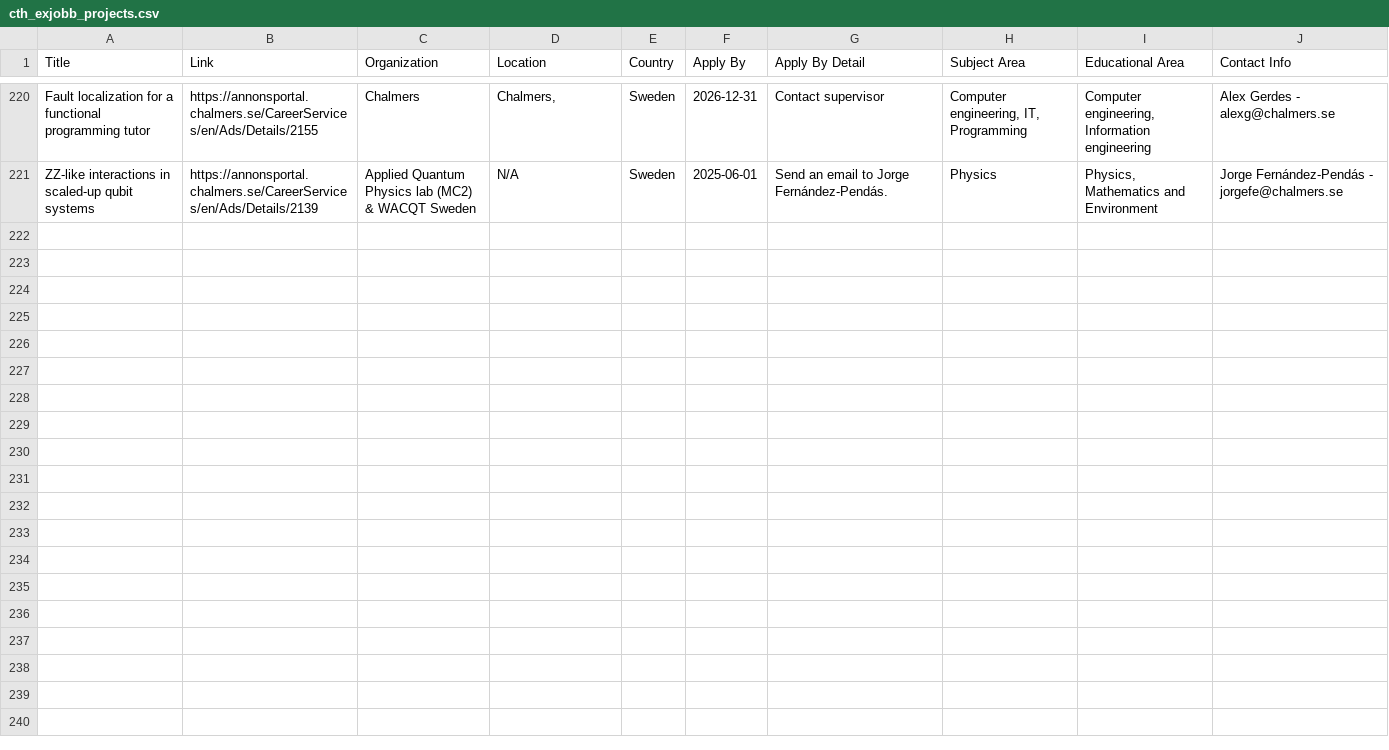
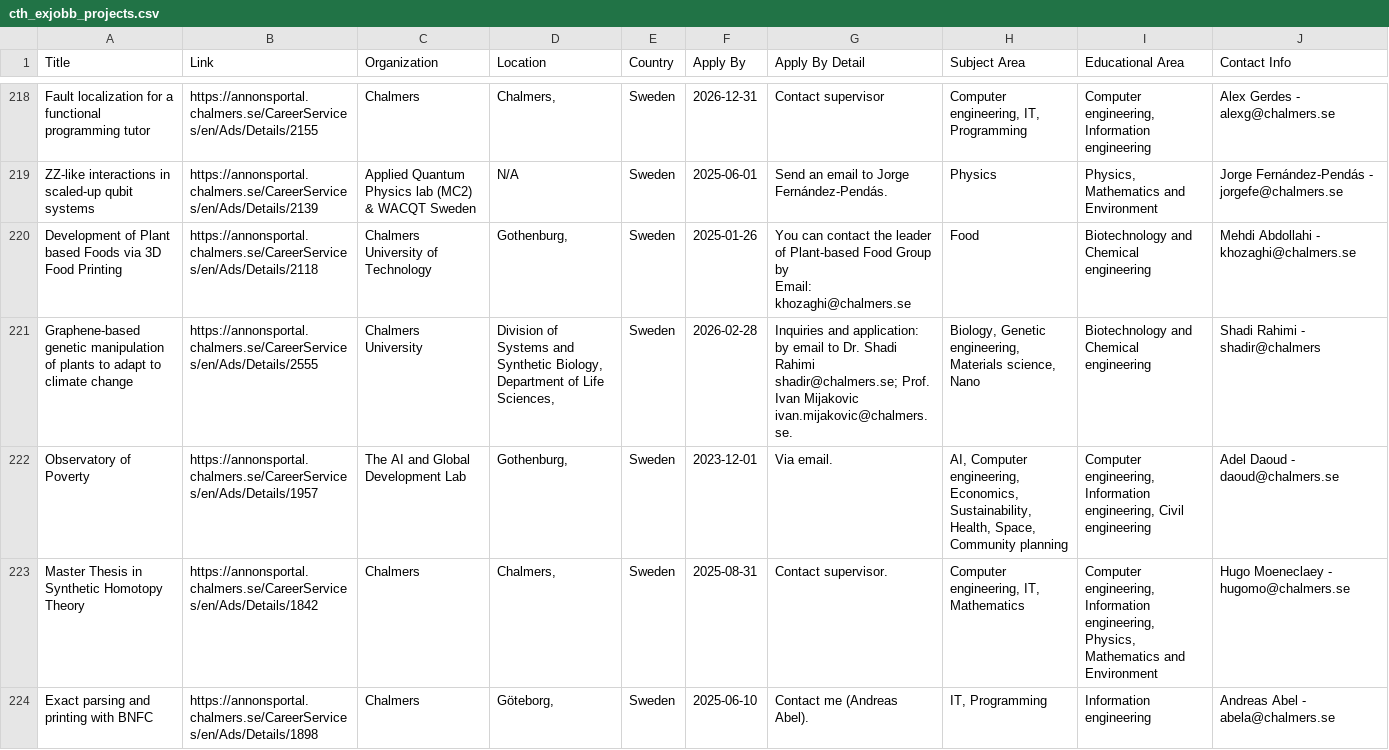
Before and after one commit to Qervas/exjobb, a CSV file: data/cth_exjobb_projects.csv, drawn as a sheet; only a part is shown, gaps mark what is left out; the diff covers the shown part only.

```diff
--- a/data/cth_exjobb_projects.csv
+++ b/data/cth_exjobb_projects.csv
@@ -296 +294,7 @@ Fault localization for a functional programming tutor,https://annonsportal.chalm
 ZZ-like interactions in scaled-up qubit systems,https://annonsportal.chalmers.se/CareerServices/en/Ads/Details/2139,Applied Quantum Physics lab (MC2) & WACQT Sweden,N/A,Sweden,2025-06-01,Send an email to Jorge Fernández-Pendás.,Physics,"Physics, Mathematics and Environment",Jorge Fernández-Pendás - jorgefe@chalmers.se
+Development of Plant based Foods via 3D Food Printing,https://annonsportal.chalmers.se/CareerServices/en/Ads/Details/2118,Chalmers University of Technology,"Gothenburg,",Sweden,2025-01-26,"You can contact the leader of Plant-based Food Group by
+Email: khozaghi@chalmers.se",Food,Biotechnology and Chemical engineering,Mehdi Abdollahi - khozaghi@chalmers.se
+Graphene-based genetic manipulation of plants to adapt to climate change,https://annonsportal.chalmers.se/CareerServices/en/Ads/Details/2555,Chalmers University,"Division of Systems and Synthetic Biology, Department of Life Sciences,",Sweden,2026-02-28,Inquiries and application: by email to Dr. Shadi Rahimi shadir@chalmers.se; Prof. Ivan Mijakovic ivan.mijakovic@chalmers.se.,"Biology, Genetic engineering, Materials science, Nano",Biotechnology and Chemical engineering,Shadi Rahimi - shadir@chalmers
+Observatory of Poverty,https://annonsportal.chalmers.se/CareerServices/en/Ads/Details/1957,The AI and Global Development Lab,"Gothenburg,",Sweden,2023-12-01,Via email.,"AI, Computer engineering, Economics, Sustainability, Health, Space, Community planning","Computer engineering, Information engineering, Civil engineering",Adel Daoud - daoud@chalmers.se
+Master Thesis in Synthetic Homotopy Theory,https://annonsportal.chalmers.se/CareerServices/en/Ads/Details/1842,Chalmers,"Chalmers,",Sweden,2025-08-31,Contact supervisor.,"Computer engineering, IT, Mathematics","Computer engineering, Information engineering, Physics, Mathematics and Environment",Hugo Moeneclaey - hugomo@chalmers.se
+Exact parsing and printing with BNFC,https://annonsportal.chalmers.se/CareerServices/en/Ads/Details/1898,Chalmers,"Göteborg,",Sweden,2025-06-10,Contact me (Andreas Abel).,"IT, Programming",Information engineering,Andreas Abel - abela@chalmers.se
```
Also changed, not shown: 14 added rows and 1 removed row elsewhere in this file, data/kth_exjobb_projects.csv.
